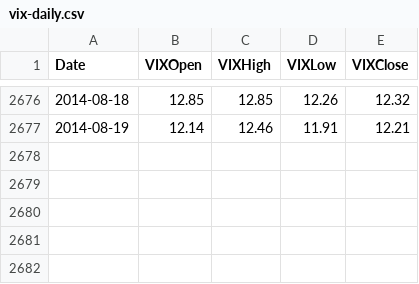
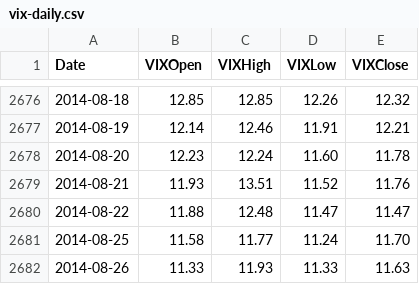
Before and after one commit to datasets/finance-vix, a CSV file: data/vix-daily.csv, drawn as a sheet; only a part is shown, gaps mark what is left out.

Commit message:
[data][xs]: .

```diff
--- a/data/vix-daily.csv
+++ b/data/vix-daily.csv
@@ -2677 +2677,6 @@ Date,VIXOpen,VIXHigh,VIXLow,VIXClose
 2014-08-19,12.14,12.46,11.91,12.21
+2014-08-20,12.23,12.24,11.60,11.78
+2014-08-21,11.93,13.51,11.52,11.76
+2014-08-22,11.88,12.48,11.47,11.47
+2014-08-25,11.58,11.77,11.24,11.70
+2014-08-26,11.33,11.93,11.33,11.63
```
